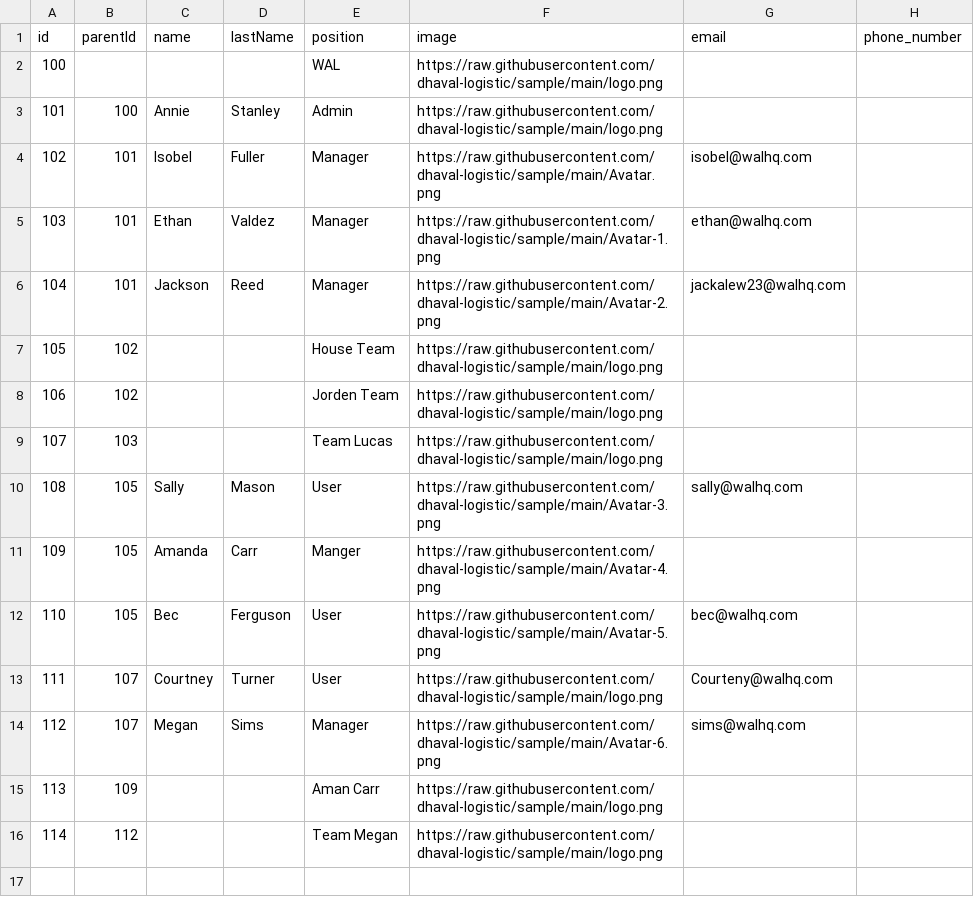
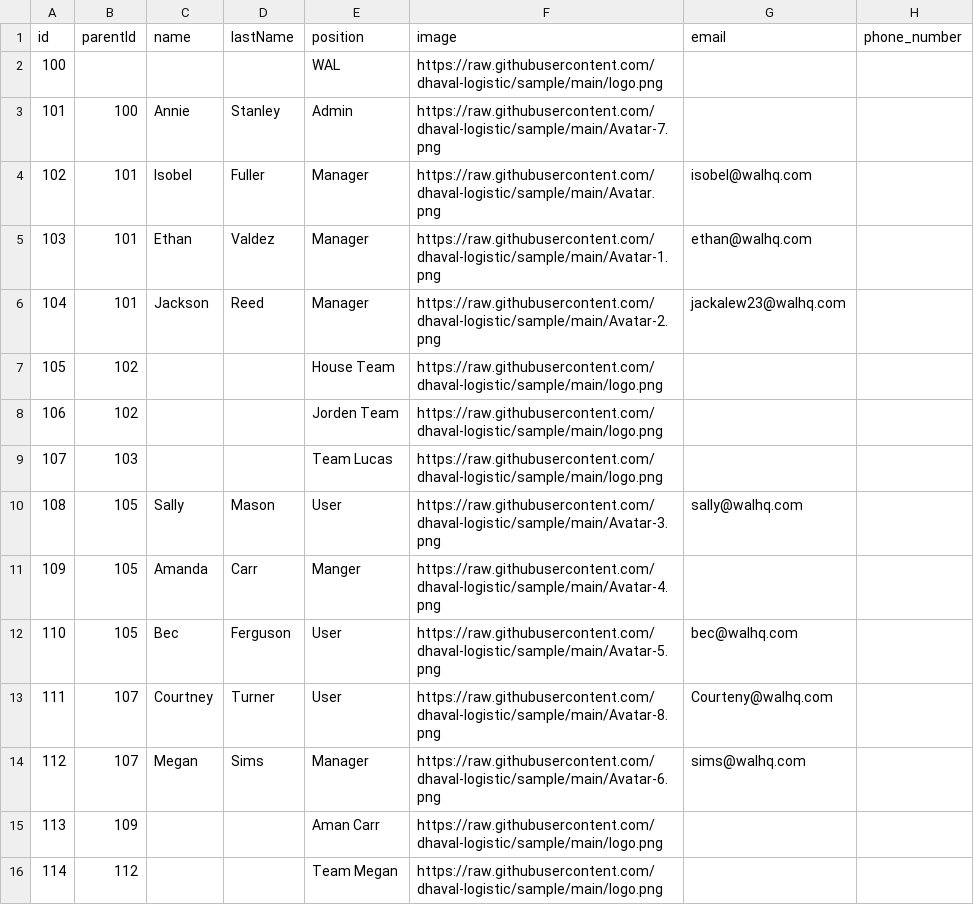
Before and after one commit to dhaval-logistic/sample, a CSV file: data-oracle.csv, drawn as a sheet; only a part is shown; the diff names each change by its address in the sheet, - before the commit and + after, or states it on an @@ line.

Commit message:
test

```diff
--- a/data-oracle.csv
+++ b/data-oracle.csv
-F3 (image): https://raw.githubusercontent.com/dhaval-logistic/sample/main/logo.png
+F3 (image): https://raw.githubusercontent.com/dhaval-logistic/sample/main/Avatar-7.png
-F13 (image): https://raw.githubusercontent.com/dhaval-logistic/sample/main/logo.png
+F13 (image): https://raw.githubusercontent.com/dhaval-logistic/sample/main/Avatar-8.png
```
